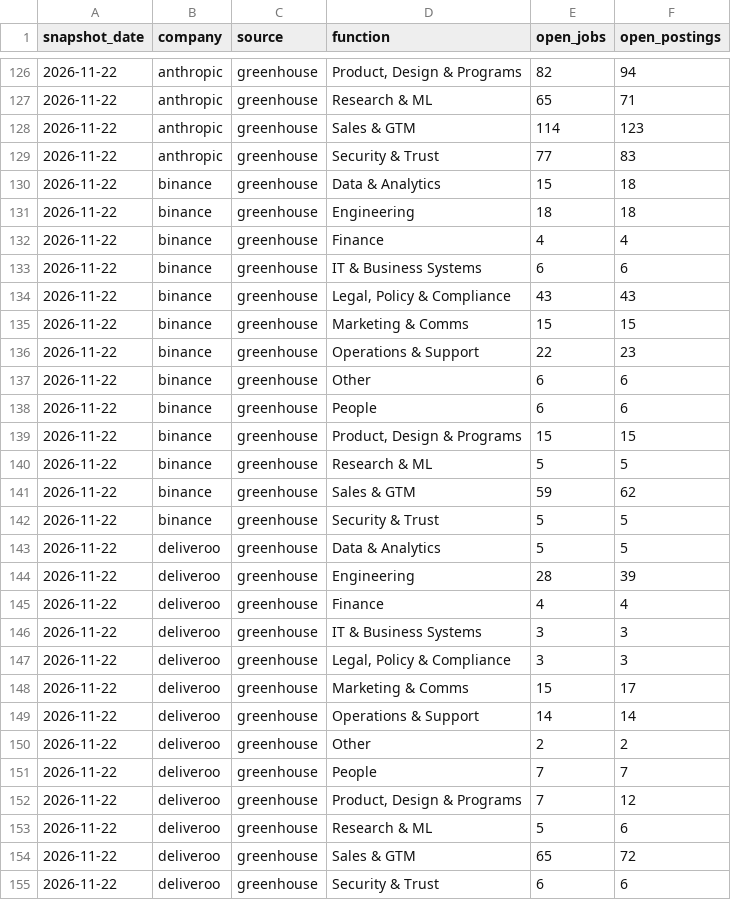
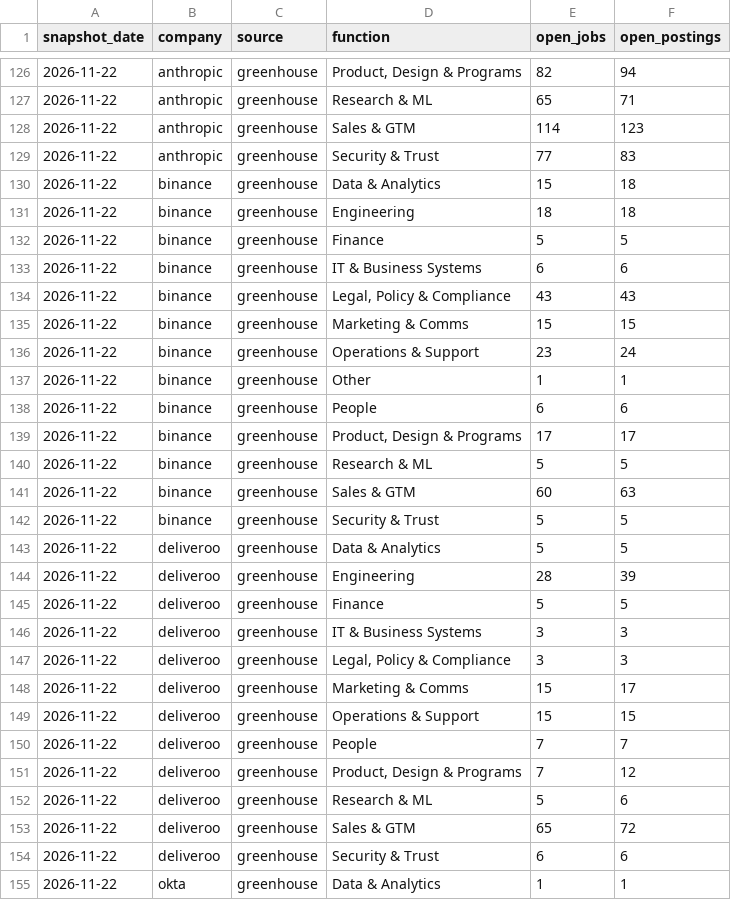
Before and after one commit to natseltsam/talent-market-pulse, a CSV file: data/openings_by_function.csv, drawn as a sheet; only a part is shown, gaps mark what is left out; the shorter side is filled out with more unchanged rows.

```diff
--- a/data/openings_by_function.csv
+++ b/data/openings_by_function.csv
@@ -131,3 +131,3 @@ snapshot_date,company,source,function,open_jobs,open_postings
 2026-11-22,binance,greenhouse,Engineering,18,18
-2026-11-22,binance,greenhouse,Finance,4,4
+2026-11-22,binance,greenhouse,Finance,5,5
 2026-11-22,binance,greenhouse,IT & Business Systems,6,6
@@ -135,8 +135,8 @@ snapshot_date,company,source,function,open_jobs,open_postings
 2026-11-22,binance,greenhouse,Marketing & Comms,15,15
-2026-11-22,binance,greenhouse,Operations & Support,22,23
-2026-11-22,binance,greenhouse,Other,6,6
+2026-11-22,binance,greenhouse,Operations & Support,23,24
+2026-11-22,binance,greenhouse,Other,1,1
 2026-11-22,binance,greenhouse,People,6,6
-2026-11-22,binance,greenhouse,"Product, Design & Programs",15,15
+2026-11-22,binance,greenhouse,"Product, Design & Programs",17,17
 2026-11-22,binance,greenhouse,Research & ML,5,5
-2026-11-22,binance,greenhouse,Sales & GTM,59,62
+2026-11-22,binance,greenhouse,Sales & GTM,60,63
 2026-11-22,binance,greenhouse,Security & Trust,5,5
@@ -144,3 +144,3 @@ snapshot_date,company,source,function,open_jobs,open_postings
 2026-11-22,deliveroo,greenhouse,Engineering,28,39
-2026-11-22,deliveroo,greenhouse,Finance,4,4
+2026-11-22,deliveroo,greenhouse,Finance,5,5
 2026-11-22,deliveroo,greenhouse,IT & Business Systems,3,3
@@ -148,4 +148,3 @@ snapshot_date,company,source,function,open_jobs,open_postings
 2026-11-22,deliveroo,greenhouse,Marketing & Comms,15,17
-2026-11-22,deliveroo,greenhouse,Operations & Support,14,14
-2026-11-22,deliveroo,greenhouse,Other,2,2
+2026-11-22,deliveroo,greenhouse,Operations & Support,15,15
 2026-11-22,deliveroo,greenhouse,People,7,7
```
Also changed, not shown: data/fetch_runs.csv, data/job_lifecycle.csv, 1 other file.
